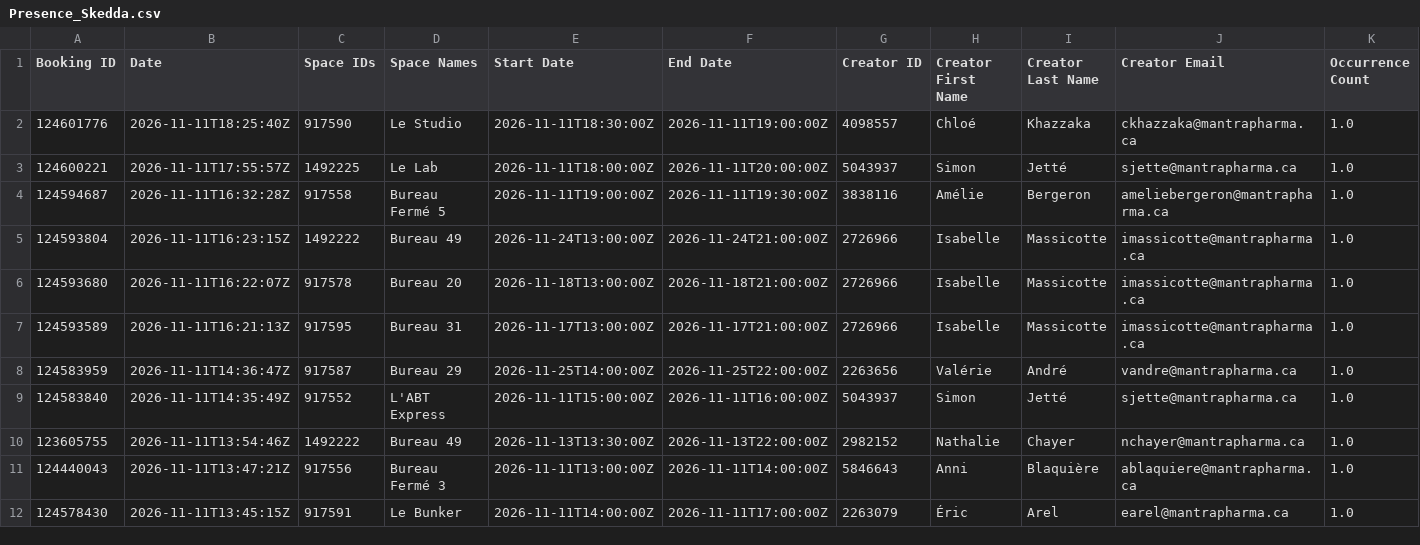
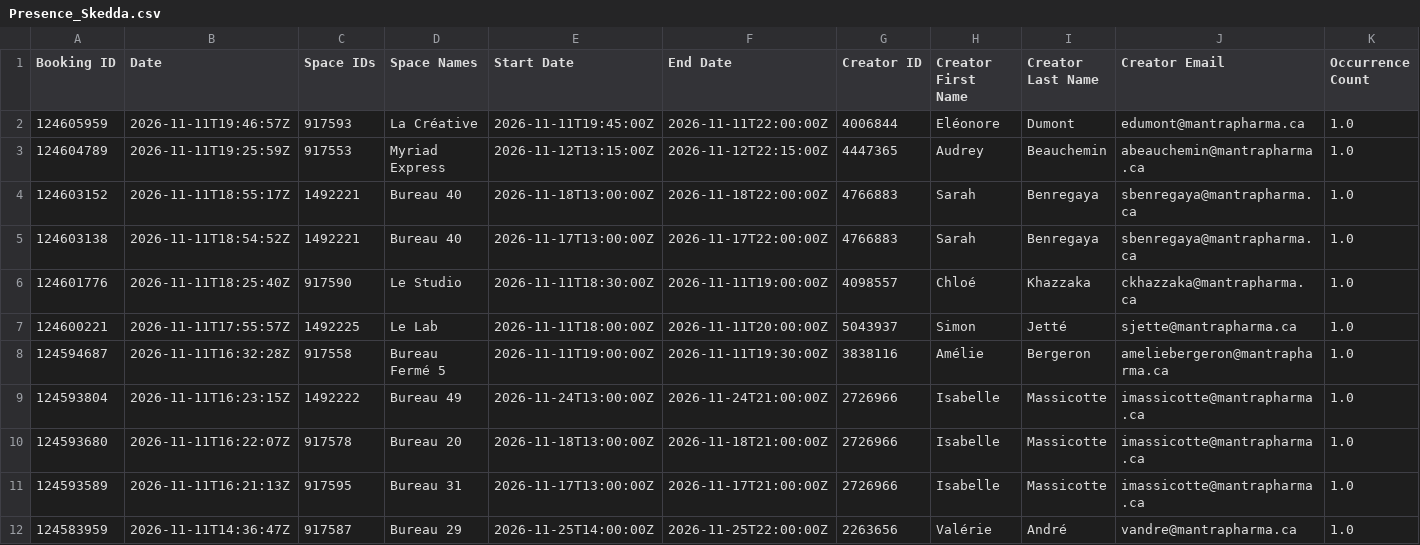
Before and after one commit to FrederickProvost/Presence_Skedda, a CSV file: Presence_Skedda.csv, drawn as a sheet; only a part is shown; the shorter side is filled out with more unchanged rows; rows hold the shown columns only; the diff names each change by its address in the sheet, - before the commit and + after, or states it on an @@ line.

```diff
--- a/Presence_Skedda.csv
+++ b/Presence_Skedda.csv
+row 2: 124605959 | 2026-11-11T19:46:57Z | 917593 | La Créative | 2026-11-11T19:45:00Z | 2026-11-11T22:00:00Z | 4006844 | Eléonore | Dumont | edumont@mantrapharma.ca | 1.0
+row 3: 124604789 | 2026-11-11T19:25:59Z | 917553 | Myriad Express | 2026-11-12T13:15:00Z | 2026-11-12T22:15:00Z | 4447365 | Audrey | Beauchemin | abeauchemin@mantrapharma.ca | 1.0
+row 4: 124603152 | 2026-11-11T18:55:17Z | 1492221 | Bureau 40 | 2026-11-18T13:00:00Z | 2026-11-18T22:00:00Z | 4766883 | Sarah | Benregaya | sbenregaya@mantrapharma.ca | 1.0
+row 5: 124603138 | 2026-11-11T18:54:52Z | 1492221 | Bureau 40 | 2026-11-17T13:00:00Z | 2026-11-17T22:00:00Z | 4766883 | Sarah | Benregaya | sbenregaya@mantrapharma.ca | 1.0
```
